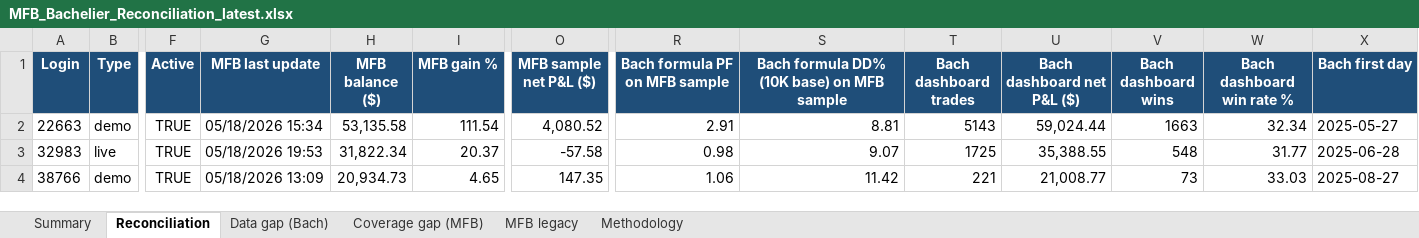
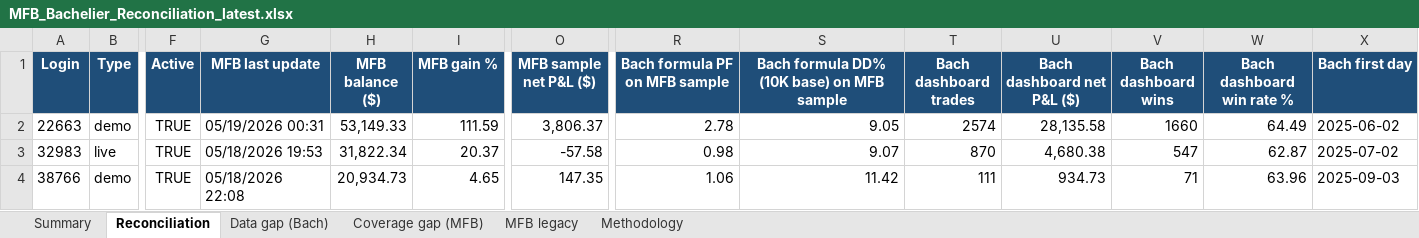
Before and after one commit to TheCryptocrat/bachelier-dashboards, an Excel workbook: MFB_Bachelier_Reconciliation_latest.xlsx, sheet Reconciliation, drawn as a sheet; only a part is shown, gaps mark what is left out; values as stored, in another font and other column widths than the file's, no borders; the diff covers the shown part only; the diff names each change by its address in the sheet, - before the commit and + after, or states it on an @@ line.

Commit message:
Apply MFB-matching methodology to dashboards (position-level rollup)
Tonight's earlier GHA push pulled main's old generate_dashboards.py code
which still aggregated at the deal level. The Excel reports already
matched MFB (PR #8) but the HTML dashboards did not, because that PR
missed generate_dashboards.py and mfb_reconcile.py.

This push fixes both:

  generate_dashboards.py — new rollup_to_positions() helper calls
    consolidate.positions_from_deals() right after enrich_trades(),
    collapsing each MT5 round-trip's two deals into a single
    position row with net_pnl = profit + commission + swap and
    is_win = (net_pnl > 0). All downstream aggregations
    automatically use the position-level view from then on.

  mfb_reconcile.py — load_bach_metrics() now applies the same rollup
    before computing wins / trade count / net P&L. The audit
    dashboard's reconciliation table now compares apples-to-apples.

Verified: 22663 (Aggressive All Symbols) went from 32.3% win rate
(deal-level) to 61.6% on the regenerated dashboard. MFB shows ~65%
for the same account — small remaining gap is the year-to-date
dashboard window vs MFB's all-time view.

Code changes will land on main via a follow-up PR.

```diff
--- a/MFB_Bachelier_Reconciliation_latest.xlsx (sheet Reconciliation)
+++ b/MFB_Bachelier_Reconciliation_latest.xlsx (sheet Reconciliation)
-G2 (MFB last update): 05/18/2026 15:34
+G2 (MFB last update): 05/19/2026 00:31
-H2 (MFB balance ($)): 53,135.58
+H2 (MFB balance ($)): 53,149.33
-I2 (MFB gain %): 111.54
+I2 (MFB gain %): 111.59
-O2 (MFB sample net P&L ($)): 4,080.52
+O2 (MFB sample net P&L ($)): 3,806.37
-R2 (Bach formula PF on MFB sample): 2.91
+R2 (Bach formula PF on MFB sample): 2.78
-S2: 8.81
+S2: 9.05
-T2 (Bach dashboard trades): 5143
+T2 (Bach dashboard trades): 2574
-U2 (Bach dashboard net P&L ($)): 59,024.44
+U2 (Bach dashboard net P&L ($)): 28,135.58
-V2 (Bach dashboard wins): 1663
+V2 (Bach dashboard wins): 1660
-W2 (Bach dashboard win rate %): 32.34
+W2 (Bach dashboard win rate %): 64.49
-X2 (Bach first day): 2025-05-27
+X2 (Bach first day): 2025-06-02
-T3 (Bach dashboard trades): 1725
+T3 (Bach dashboard trades): 870
-U3 (Bach dashboard net P&L ($)): 35,388.55
+U3 (Bach dashboard net P&L ($)): 4,680.38
-V3 (Bach dashboard wins): 548
+V3 (Bach dashboard wins): 547
-W3 (Bach dashboard win rate %): 31.77
+W3 (Bach dashboard win rate %): 62.87
-X3 (Bach first day): 2025-06-28
+X3 (Bach first day): 2025-07-02
-G4 (MFB last update): 05/18/2026 13:09
+G4 (MFB last update): 05/18/2026 22:08
-T4 (Bach dashboard trades): 221
+T4 (Bach dashboard trades): 111
-U4 (Bach dashboard net P&L ($)): 21,008.77
+U4 (Bach dashboard net P&L ($)): 934.73
-V4 (Bach dashboard wins): 73
+V4 (Bach dashboard wins): 71
-W4 (Bach dashboard win rate %): 33.03
+W4 (Bach dashboard win rate %): 63.96
-X4 (Bach first day): 2025-08-27
+X4 (Bach first day): 2025-09-03
```
Also changed, not shown: 2 added rows, 2 removed rows and 163 edited cells elsewhere in this sheet, sheet Data gap (Bach), sheet Summary, 4 other files.
